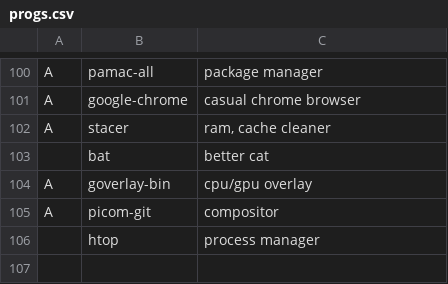
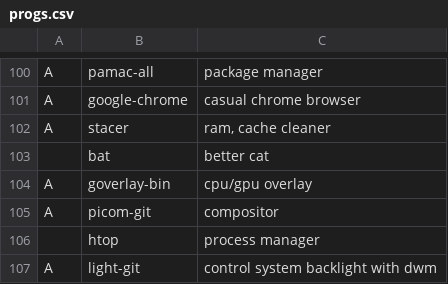
Before and after one commit to GabriWar/LARBS, a CSV file: progs.csv, drawn as a sheet; only a part is shown, gaps mark what is left out; the diff names each change by its address in the sheet, - before the commit and + after, or states it on an @@ line.

Commit message:
Update progs.csv

```diff
--- a/progs.csv
+++ b/progs.csv
+row 107: A | light-git | control system backlight with dwm
```
